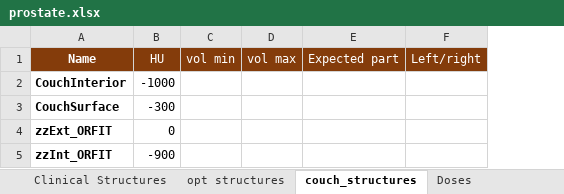
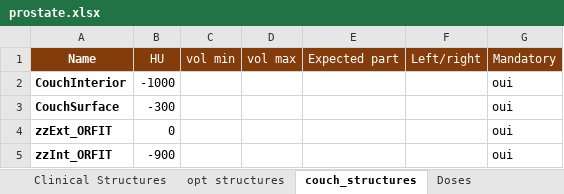
Before and after one commit to fxarnaud/PlanCheck_IUCT, an Excel workbook: Plancheck/check_protocol/prostate.xlsx, sheet couch_structures, drawn as a sheet; values as stored, in another font and other column widths than the file's, no borders; the diff names each change by its address in the sheet, - before the commit and + after, or states it on an @@ line.

Commit message:
Add Mandatory column to structures

```diff
--- a/Plancheck/check_protocol/prostate.xlsx (sheet couch_structures)
+++ b/Plancheck/check_protocol/prostate.xlsx (sheet couch_structures)
+column G (Mandatory), rows 2-5: all oui
```
Also changed, not shown: sheet opt structures, sheet Clinical Structures, 11 other files.
